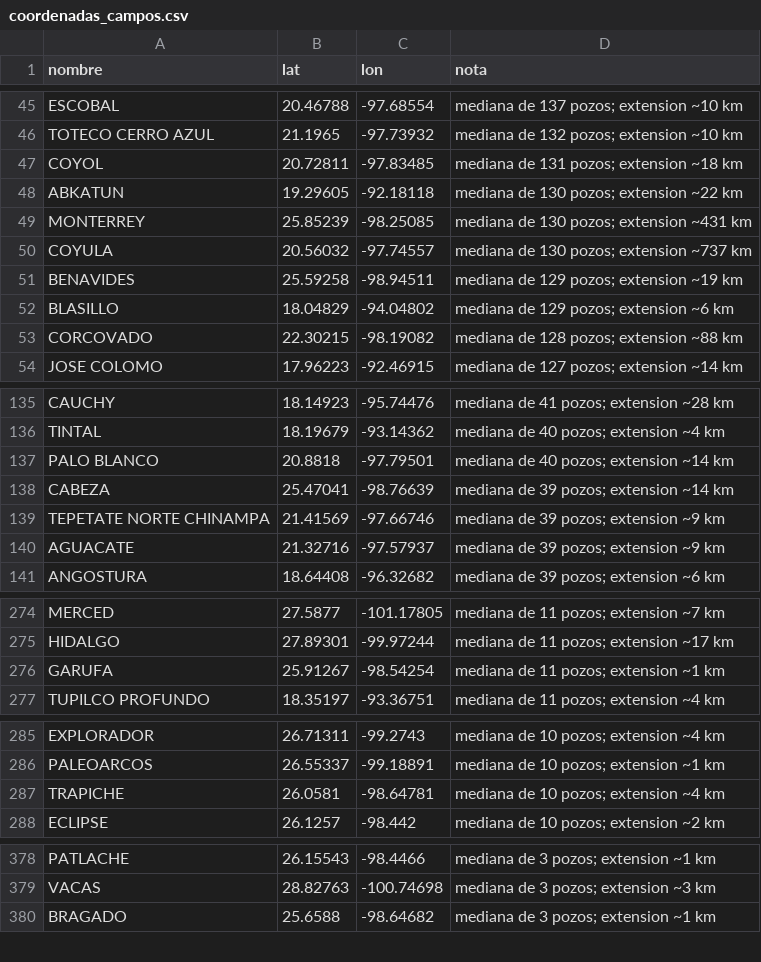
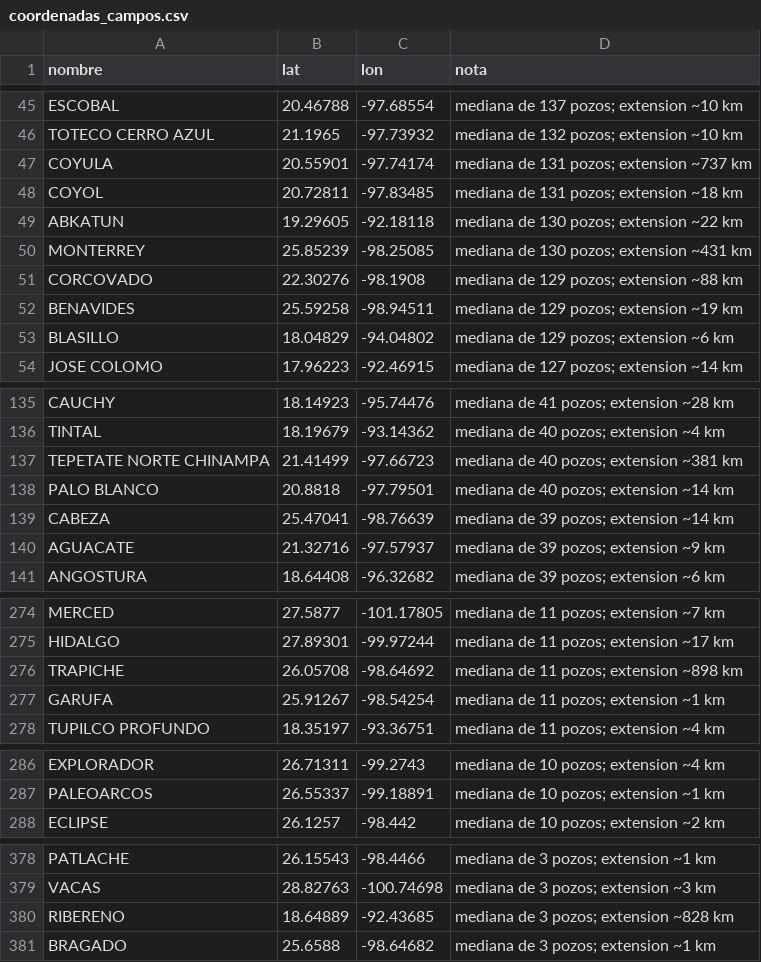
Before and after one commit to gusgus1812/Proyecto_final, a CSV file: data/external/coordenadas_campos.csv, drawn as a sheet; only a part is shown, gaps mark what is left out; removed rows and columns are numbered as before the commit, all else as after; the diff covers the shown part only; the diff names each change by its address in the sheet, - before the commit and + after, or states it on an @@ line.

```diff
--- a/data/external/coordenadas_campos.csv
+++ b/data/external/coordenadas_campos.csv
+row 47: COYULA | 20.55901 | -97.74174 | mediana de 131 pozos; extension ~737 km
-row 50: COYULA | 20.56032 | -97.74557 | mediana de 130 pozos; extension ~737 km
+row 51: CORCOVADO | 22.30276 | -98.1908 | mediana de 129 pozos; extension ~88 km
-row 53: CORCOVADO | 22.30215 | -98.19082 | mediana de 128 pozos; extension ~88 km
+row 137: TEPETATE NORTE CHINAMPA | 21.41499 | -97.66723 | mediana de 40 pozos; extension ~381 km
-row 139: TEPETATE NORTE CHINAMPA | 21.41569 | -97.66746 | mediana de 39 pozos; extension ~9 km
+row 276: TRAPICHE | 26.05708 | -98.64692 | mediana de 11 pozos; extension ~898 km
-row 287: TRAPICHE | 26.0581 | -98.64781 | mediana de 10 pozos; extension ~4 km
+row 380: RIBERENO | 18.64889 | -92.43685 | mediana de 3 pozos; extension ~828 km
```
Also changed, not shown: 1 removed row and 2 edited cells elsewhere in this file, data/processed/pozos_cobertura_campos.csv, data/processed/pozos_sin_campo.csv, 6 other files.
